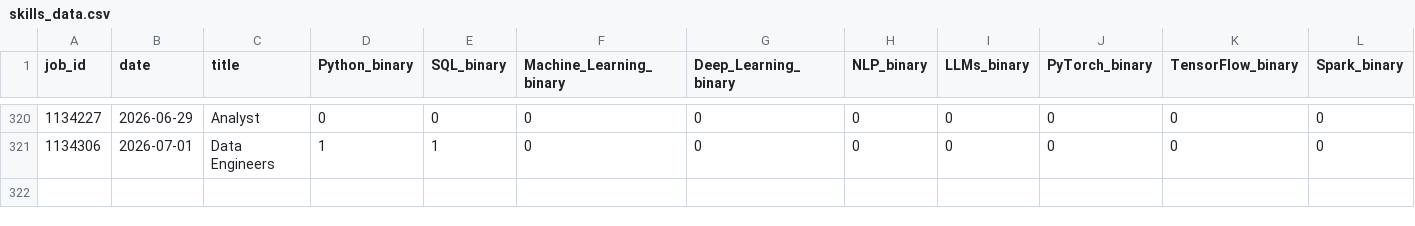
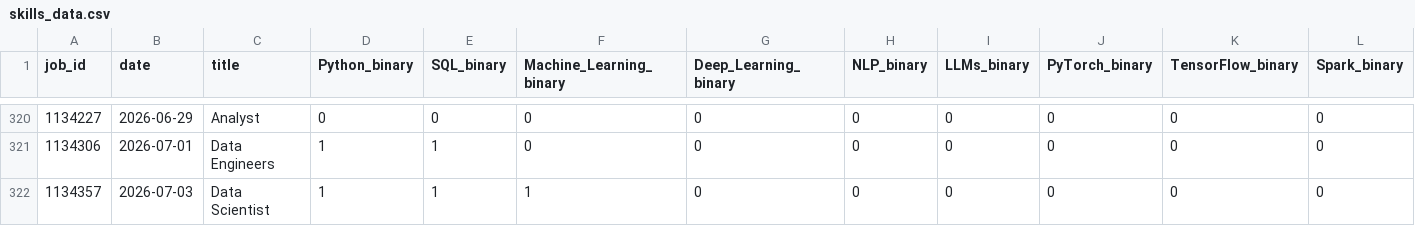
Before and after one commit to bence-szabo-git/Skill-Tracker-Data-Science, a CSV file: skills_data.csv, drawn as a sheet; only a part is shown, gaps mark what is left out; rows hold the shown columns only; the diff names each change by its address in the sheet, - before the commit and + after, or states it on an @@ line.

```diff
--- a/skills_data.csv
+++ b/skills_data.csv
+row 322: 1134357 | 2026-07-03 | Data Scientist | 1 | 1 | 1 | 0 | 0 | 0 | 0 | 0 | 0
```
Also changed, not shown: 1 other file.
